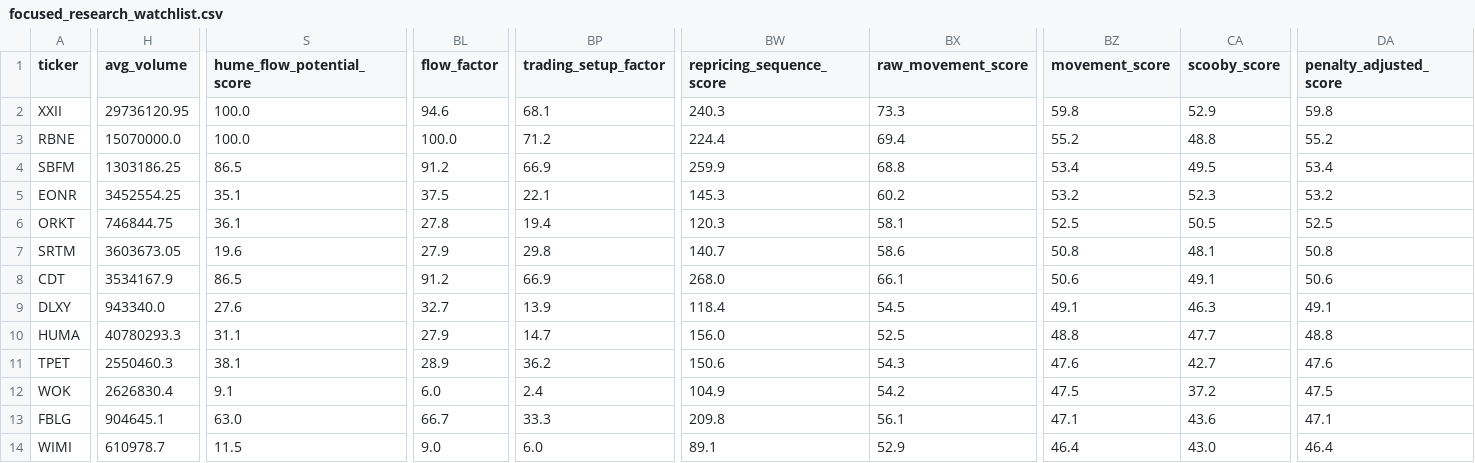
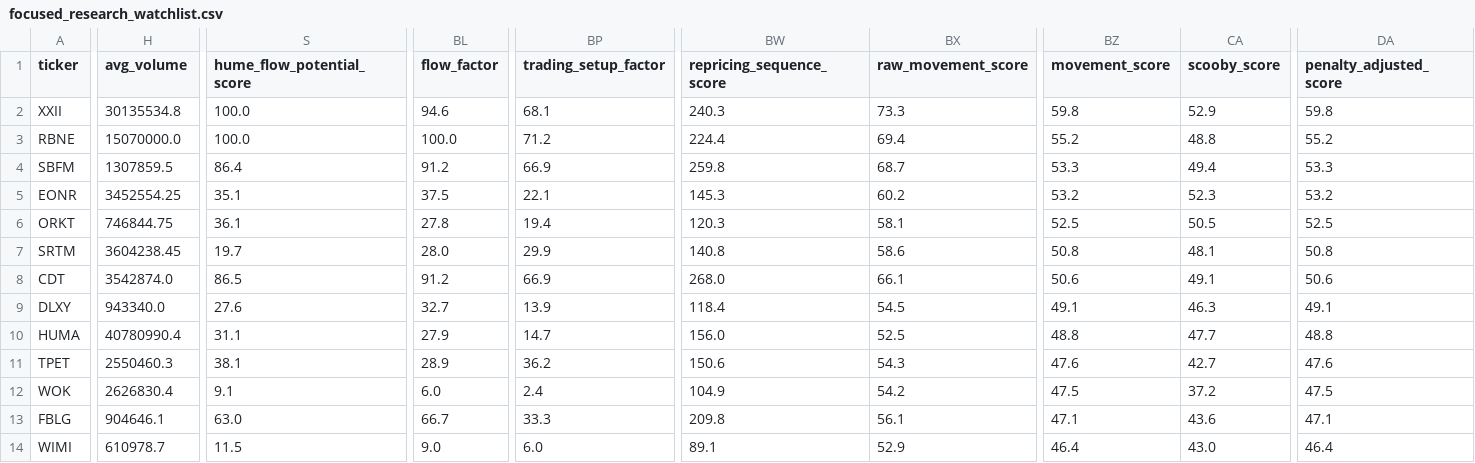
Before and after one commit to Kastnermj/mysterymachine, a CSV file: outputs/watchlists/focused_research_watchlist.csv, drawn as a sheet; only a part is shown, gaps mark what is left out; the diff covers the shown part only; the diff names each change by its address in the sheet, - before the commit and + after, or states it on an @@ line.

```diff
--- a/outputs/watchlists/focused_research_watchlist.csv
+++ b/outputs/watchlists/focused_research_watchlist.csv
-H2 (avg_volume): 29736120.95
+H2 (avg_volume): 30135534.8
-H4 (avg_volume): 1303186.25
+H4 (avg_volume): 1307859.5
-S4 (hume_flow_potential_score): 86.5
+S4 (hume_flow_potential_score): 86.4
-BW4 (repricing_sequence_score): 259.9
+BW4 (repricing_sequence_score): 259.8
-BX4 (raw_movement_score): 68.8
+BX4 (raw_movement_score): 68.7
-BZ4 (movement_score): 53.4
+BZ4 (movement_score): 53.3
-CA4 (scooby_score): 49.5
+CA4 (scooby_score): 49.4
-DA4 (penalty_adjusted_score): 53.4
+DA4 (penalty_adjusted_score): 53.3
-H7 (avg_volume): 3603673.05
+H7 (avg_volume): 3604238.45
-S7 (hume_flow_potential_score): 19.6
+S7 (hume_flow_potential_score): 19.7
-BL7 (flow_factor): 27.9
+BL7 (flow_factor): 28.0
-BP7 (trading_setup_factor): 29.8
+BP7 (trading_setup_factor): 29.9
-BW7 (repricing_sequence_score): 140.7
+BW7 (repricing_sequence_score): 140.8
-H8 (avg_volume): 3534167.9
+H8 (avg_volume): 3542874.0
-H10 (avg_volume): 40780293.3
+H10 (avg_volume): 40780990.4
-H13 (avg_volume): 904645.1
+H13 (avg_volume): 904646.1
```
Also changed, not shown: 115 edited cells elsewhere in this file, data/processed/price_history_features.csv, data/processed/research_batch.csv, 5 other files.
